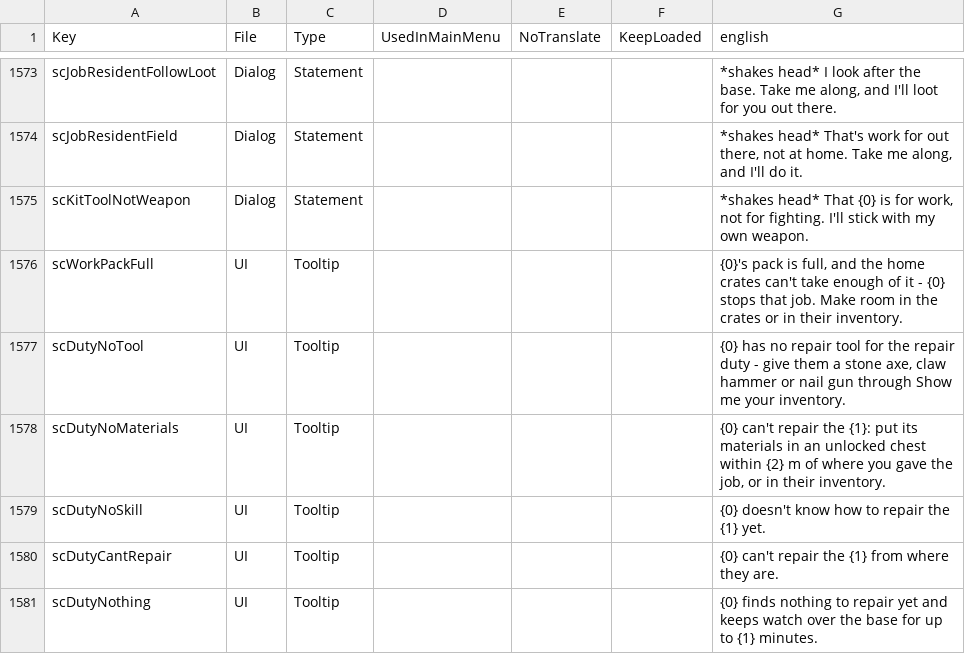
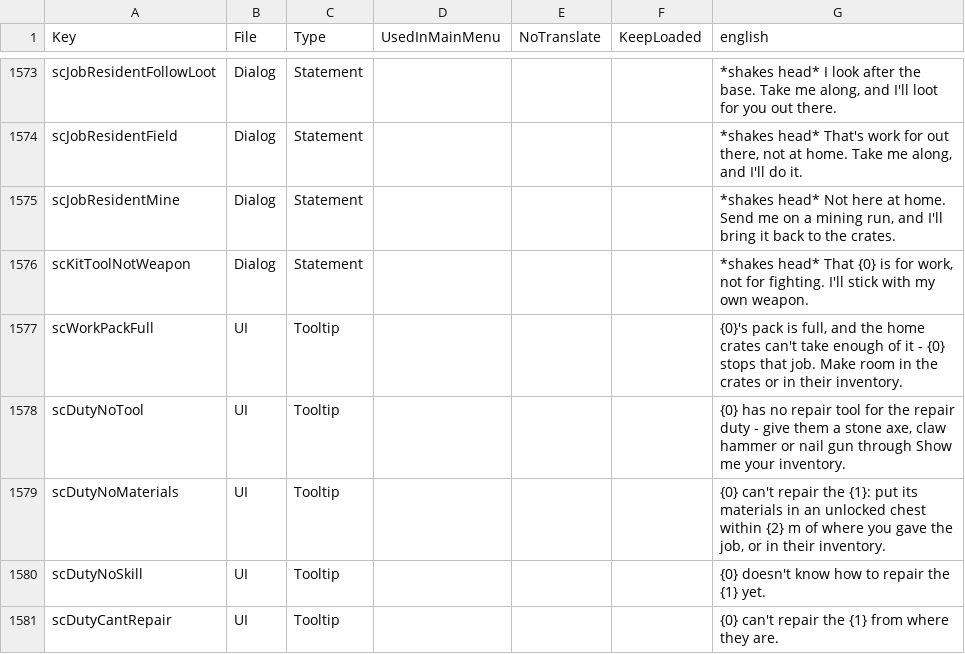
Before and after one commit to Relentless757/SurvivorCommunity, a CSV file: Config/Localization.csv, drawn as a sheet; only a part is shown, gaps mark what is left out; the shorter side is filled out with more unchanged rows; the diff names each change by its address in the sheet, - before the commit and + after, or states it on an @@ line.

```diff
--- a/Config/Localization.csv
+++ b/Config/Localization.csv
+row 1575: scJobResidentMine | Dialog | Statement |  |  |  | *shakes head* Not here at home. Send me on a mining run, and I'll bring it back to the crates.
```
Also changed, not shown: 6 other files.
